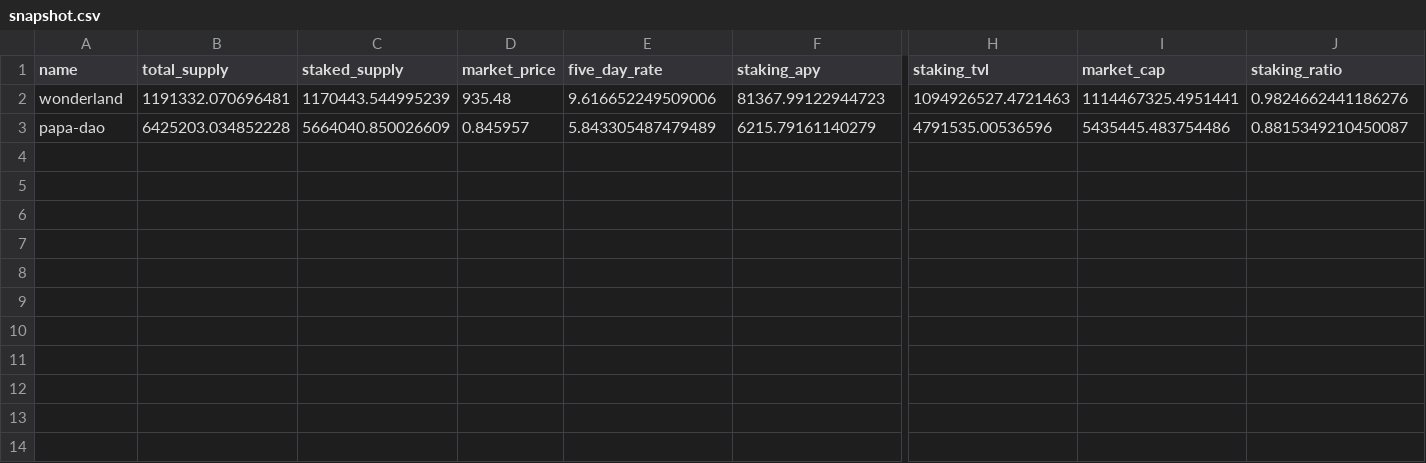
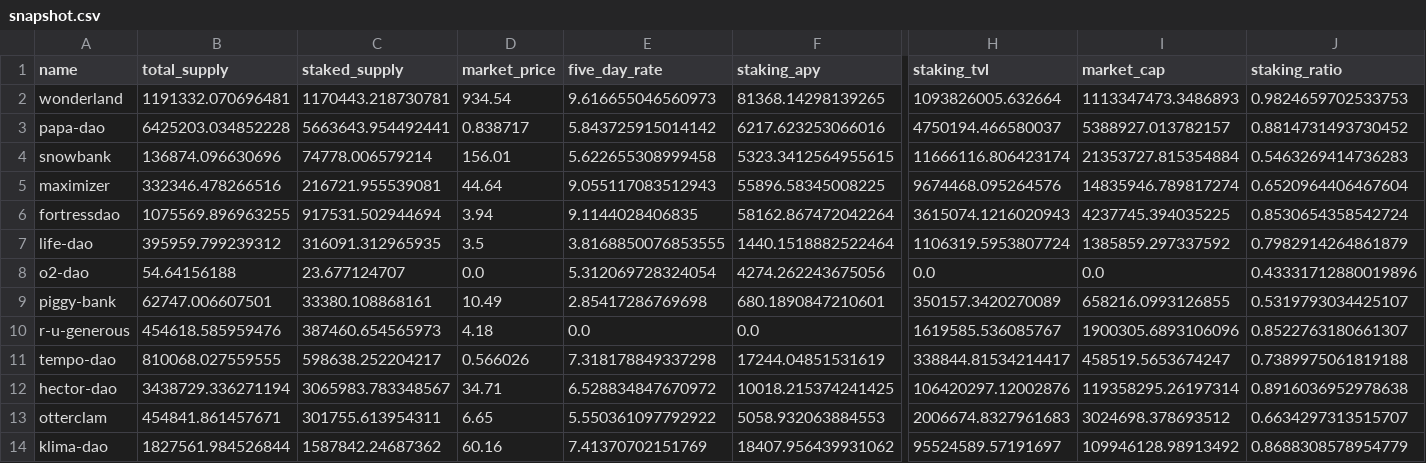
Before and after one commit to Concave-Community/ohm-fork-data, a CSV file: data/snapshot.csv, drawn as a sheet; only a part is shown, gaps mark what is left out; rows hold the shown columns only; the diff names each change by its address in the sheet, - before the commit and + after, or states it on an @@ line.

```diff
--- a/data/snapshot.csv
+++ b/data/snapshot.csv
-C2 (staked_supply): 1170443.544995239
+C2 (staked_supply): 1170443.218730781
-D2 (market_price): 935.48
+D2 (market_price): 934.54
-E2 (five_day_rate): 9.616652249509006
+E2 (five_day_rate): 9.616655046560973
-F2 (staking_apy): 81367.99122944723
+F2 (staking_apy): 81368.14298139265
-H2 (staking_tvl): 1094926527.4721463
+H2 (staking_tvl): 1093826005.632664
-I2 (market_cap): 1114467325.4951441
+I2 (market_cap): 1113347473.3486893
-J2 (staking_ratio): 0.9824662441186276
+J2 (staking_ratio): 0.9824659702533753
-C3 (staked_supply): 5664040.850026609
+C3 (staked_supply): 5663643.954492441
-D3 (market_price): 0.845957
+D3 (market_price): 0.838717
-E3 (five_day_rate): 5.843305487479489
+E3 (five_day_rate): 5.843725915014142
-F3 (staking_apy): 6215.79161140279
+F3 (staking_apy): 6217.623253066016
-H3 (staking_tvl): 4791535.00536596
+H3 (staking_tvl): 4750194.466580037
-I3 (market_cap): 5435445.483754486
+I3 (market_cap): 5388927.013782157
-J3 (staking_ratio): 0.8815349210450087
+J3 (staking_ratio): 0.8814731493730452
+row 4: snowbank | 136874.096630696 | 74778.006579214 | 156.01 | 5.622655308999458 | 5323.3412564955615 | 11666116.806423174 | 21353727.815354884 | 0.5463269414736283
+row 5: maximizer | 332346.478266516 | 216721.955539081 | 44.64 | 9.055117083512943 | 55896.58345008225 | 9674468.095264576 | 14835946.789817274 | 0.6520964406467604
+row 6: fortressdao | 1075569.896963255 | 917531.502944694 | 3.94 | 9.1144028406835 | 58162.867472042264 | 3615074.1216020943 | 4237745.394035225 | 0.8530654358542724
+row 7: life-dao | 395959.799239312 | 316091.312965935 | 3.5 | 3.8168850076853555 | 1440.1518882522464 | 1106319.5953807724 | 1385859.297337592 | 0.7982914264861879
+row 8: o2-dao | 54.64156188 | 23.677124707 | 0.0 | 5.312069728324054 | 4274.262243675056 | 0.0 | 0.0 | 0.43331712880019896
+row 9: piggy-bank | 62747.006607501 | 33380.108868161 | 10.49 | 2.85417286769698 | 680.1890847210601 | 350157.3420270089 | 658216.0993126855 | 0.5319793034425107
+row 10: r-u-generous | 454618.585959476 | 387460.654565973 | 4.18 | 0.0 | 0.0 | 1619585.536085767 | 1900305.6893106096 | 0.8522763180661307
+row 11: tempo-dao | 810068.027559555 | 598638.252204217 | 0.566026 | 7.318178849337298 | 17244.04851531619 | 338844.81534214417 | 458519.5653674247 | 0.7389975061819188
+row 12: hector-dao | 3438729.336271194 | 3065983.783348567 | 34.71 | 6.528834847670972 | 10018.215374241425 | 106420297.12002876 | 119358295.26197314 | 0.8916036952978638
+row 13: otterclam | 454841.861457671 | 301755.613954311 | 6.65 | 5.550361097792922 | 5058.932063884553 | 2006674.8327961683 | 3024698.378693512 | 0.6634297313515707
+row 14: klima-dao | 1827561.984526844 | 1587842.24687362 | 60.16 | 7.41370702151769 | 18407.956439931062 | 95524589.57191697 | 109946128.98913492 | 0.8688308578954779
```
